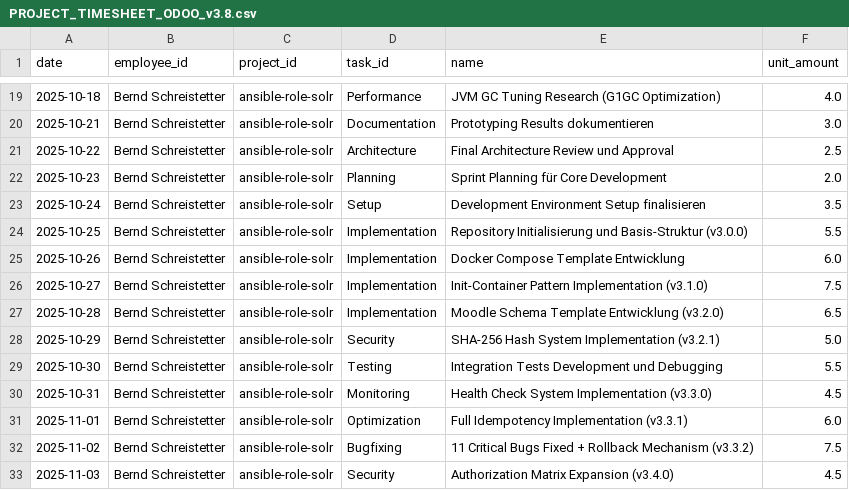
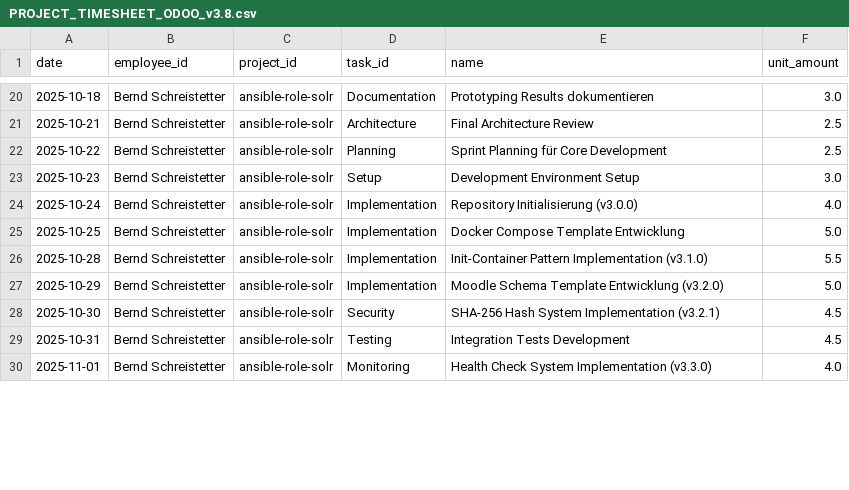
Before and after one commit to Codename-Beast/ansible-role-solr, a CSV file: PROJECT_TIMESHEET_ODOO_v3.8.csv, drawn as a sheet; only a part is shown, gaps mark what is left out; the diff covers the shown part only.

```diff
--- a/PROJECT_TIMESHEET_ODOO_v3.8.csv
+++ b/PROJECT_TIMESHEET_ODOO_v3.8.csv
@@ -19,15 +20,11 @@ date,employee_id,project_id,task_id,name,unit_amount
-2025-10-18,Bernd Schreistetter,ansible-role-solr,Performance,JVM GC Tuning Research (G1GC Optimization),4.0
-2025-10-21,Bernd Schreistetter,ansible-role-solr,Documentation,Prototyping Results dokumentieren,3.0
-2025-10-22,Bernd Schreistetter,ansible-role-solr,Architecture,Final Architecture Review und Approval,2.5
-2025-10-23,Bernd Schreistetter,ansible-role-solr,Planning,Sprint Planning für Core Development,2.0
-2025-10-24,Bernd Schreistetter,ansible-role-solr,Setup,Development Environment Setup finalisieren,3.5
-2025-10-25,Bernd Schreistetter,ansible-role-solr,Implementation,Repository Initialisierung und Basis-Struktur (v3.0.0),5.5
-2025-10-26,Bernd Schreistetter,ansible-role-solr,Implementation,Docker Compose Template Entwicklung,6.0
-2025-10-27,Bernd Schreistetter,ansible-role-solr,Implementation,Init-Container Pattern Implementation (v3.1.0),7.5
-2025-10-28,Bernd Schreistetter,ansible-role-solr,Implementation,Moodle Schema Template Entwicklung (v3.2.0),6.5
-2025-10-29,Bernd Schreistetter,ansible-role-solr,Security,SHA-256 Hash System Implementation (v3.2.1),5.0
-2025-10-30,Bernd Schreistetter,ansible-role-solr,Testing,Integration Tests Development und Debugging,5.5
-2025-10-31,Bernd Schreistetter,ansible-role-solr,Monitoring,Health Check System Implementation (v3.3.0),4.5
-2025-11-01,Bernd Schreistetter,ansible-role-solr,Optimization,Full Idempotency Implementation (v3.3.1),6.0
-2025-11-02,Bernd Schreistetter,ansible-role-solr,Bugfixing,11 Critical Bugs Fixed + Rollback Mechanism (v3.3.2),7.5
-2025-11-03,Bernd Schreistetter,ansible-role-solr,Security,Authorization Matrix Expansion (v3.4.0),4.5
+2025-10-18,Bernd Schreistetter,ansible-role-solr,Documentation,Prototyping Results dokumentieren,3.0
+2025-10-21,Bernd Schreistetter,ansible-role-solr,Architecture,Final Architecture Review,2.5
+2025-10-22,Bernd Schreistetter,ansible-role-solr,Planning,Sprint Planning für Core Development,2.5
+2025-10-23,Bernd Schreistetter,ansible-role-solr,Setup,Development Environment Setup,3.0
+2025-10-24,Bernd Schreistetter,ansible-role-solr,Implementation,Repository Initialisierung (v3.0.0),4.0
+2025-10-25,Bernd Schreistetter,ansible-role-solr,Implementation,Docker Compose Template Entwicklung,5.0
+2025-10-28,Bernd Schreistetter,ansible-role-solr,Implementation,Init-Container Pattern Implementation (v3.1.0),5.5
+2025-10-29,Bernd Schreistetter,ansible-role-solr,Implementation,Moodle Schema Template Entwicklung (v3.2.0),5.0
+2025-10-30,Bernd Schreistetter,ansible-role-solr,Security,SHA-256 Hash System Implementation (v3.2.1),4.5
+2025-10-31,Bernd Schreistetter,ansible-role-solr,Testing,Integration Tests Development,4.5
+2025-11-01,Bernd Schreistetter,ansible-role-solr,Monitoring,Health Check System Implementation (v3.3.0),4.0
```
Also changed, not shown: 1 added row, 2 removed rows and 61 edited cells elsewhere in this file, PROJECT_TIMESHEET_v3.8.csv.
